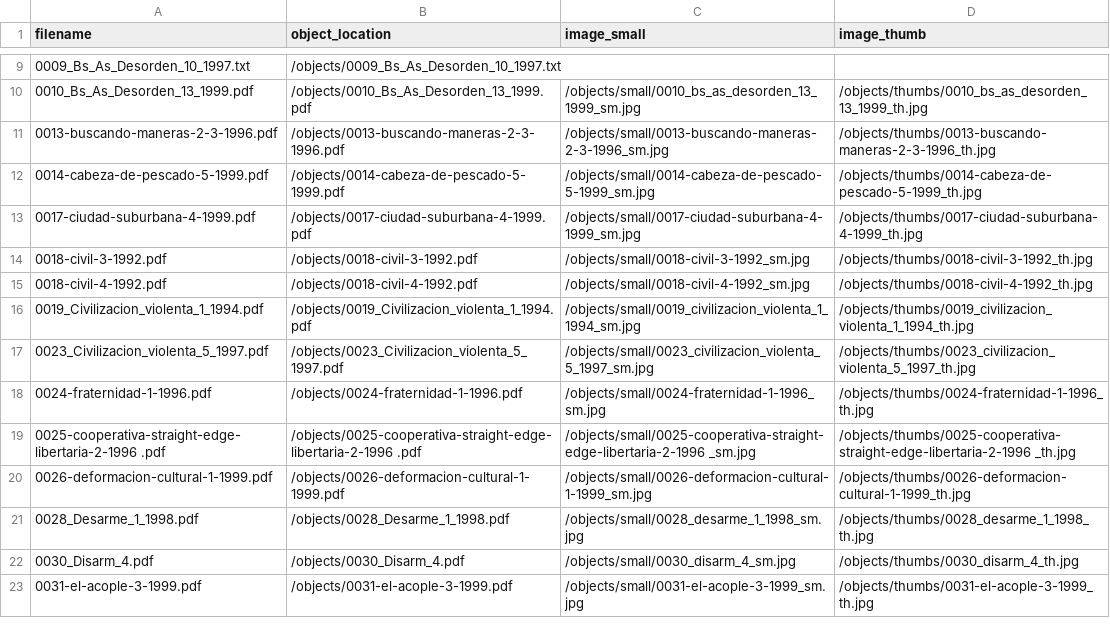
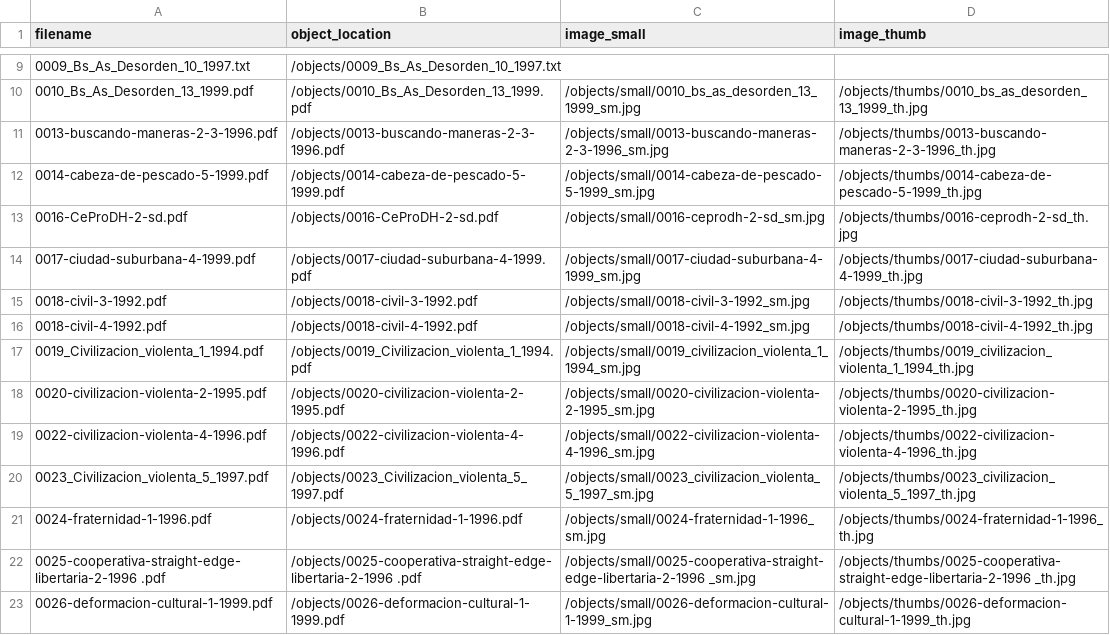
Before and after one commit to hdlabconicet/fanzines-argentinos, a CSV file: objects/object_list.csv, drawn as a sheet; only a part is shown, gaps mark what is left out; the shorter side is filled out with more unchanged rows; the diff covers the shown part only; the diff names each change by its address in the sheet, - before the commit and + after, or states it on an @@ line.

```diff
--- a/objects/object_list.csv
+++ b/objects/object_list.csv
+row 13: 0016-CeProDH-2-sd.pdf | /objects/0016-CeProDH-2-sd.pdf | /objects/small/0016-ceprodh-2-sd_sm.jpg | /objects/thumbs/0016-ceprodh-2-sd_th.jpg
+row 18: 0020-civilizacion-violenta-2-1995.pdf | /objects/0020-civilizacion-violenta-2-1995.pdf | /objects/small/0020-civilizacion-violenta-2-1995_sm.jpg | /objects/thumbs/0020-civilizacion-violenta-2-1995_th.jpg
+row 19: 0022-civilizacion-violenta-4-1996.pdf | /objects/0022-civilizacion-violenta-4-1996.pdf | /objects/small/0022-civilizacion-violenta-4-1996_sm.jpg | /objects/thumbs/0022-civilizacion-violenta-4-1996_th.jpg
```
Also changed, not shown: 20 added rows elsewhere in this file, 54 other files.
